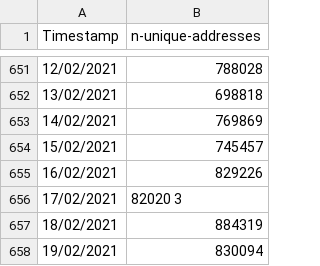
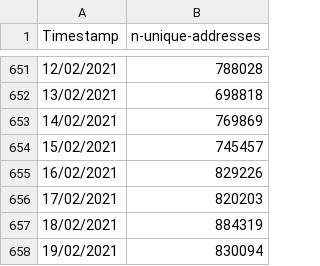
Before and after one commit to laura00san/BC4, a CSV file: data/n-unique-addresses.csv, drawn as a sheet; only a part is shown, gaps mark what is left out.

Commit message:
Add files via upload

```diff
--- a/data/n-unique-addresses.csv
+++ b/data/n-unique-addresses.csv
@@ -655,3 +655,3 @@
 16/02/2021,829226
-17/02/2021,82020 3
+17/02/2021,820203
 18/02/2021,884319
```
